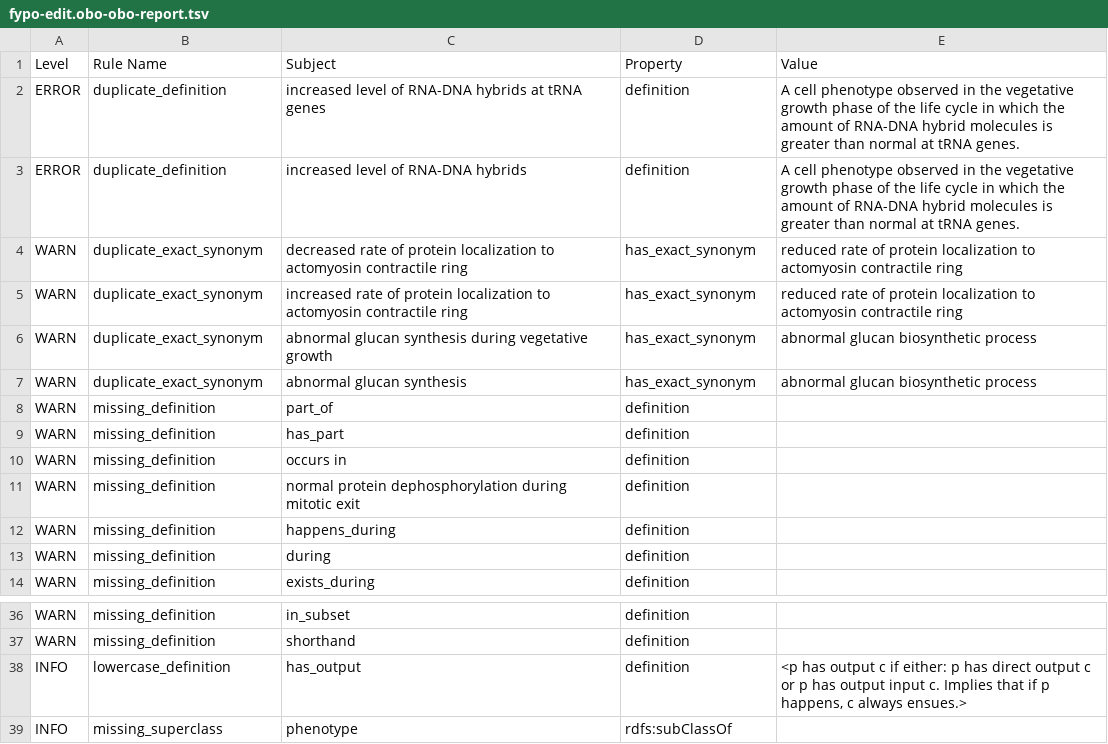
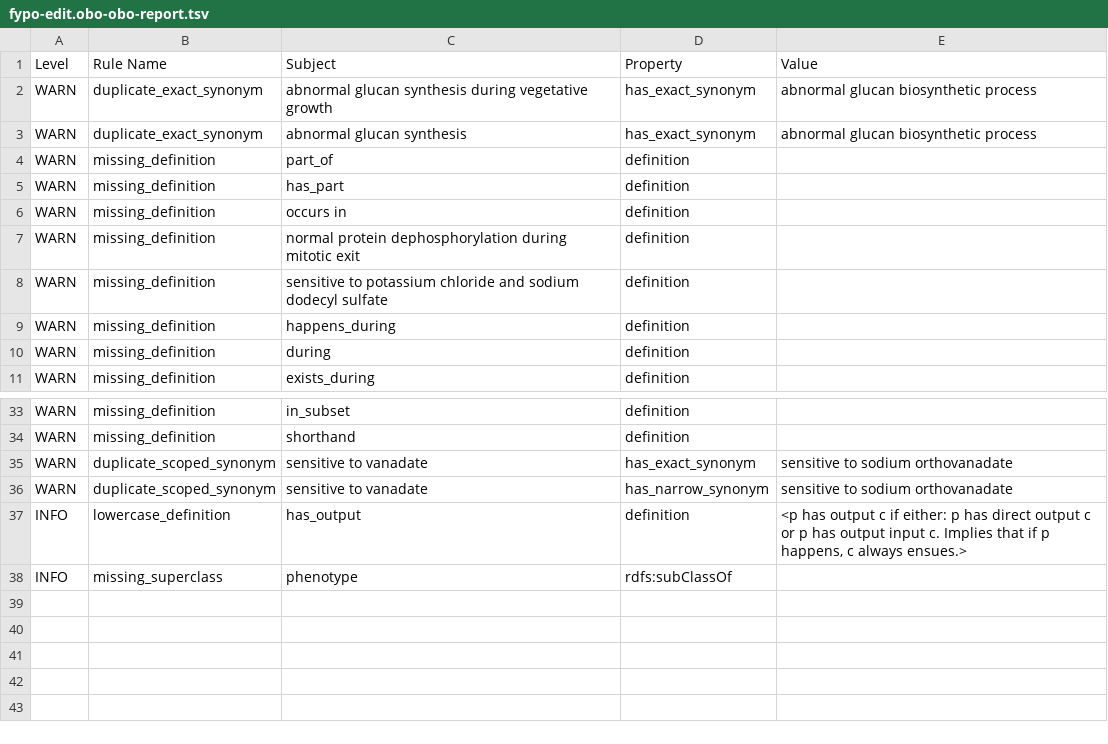
Before and after one commit to pombase/fypo, a TSV file: reports/fypo-edit.obo-obo-report.tsv, drawn as a sheet; only a part is shown, gaps mark what is left out.

Commit message:
fypo-release-2022-01-27

```diff
--- a/reports/fypo-edit.obo-obo-report.tsv
+++ b/reports/fypo-edit.obo-obo-report.tsv
@@ -1,6 +1,2 @@
 Level	Rule Name	Subject	Property	Value
-ERROR	duplicate_definition	increased level of RNA-DNA hybrids at tRNA genes	definition	A cell phenotype observed in the vegetative growth phase of the life cycle in which the amount of RNA-DNA hybrid molecules is greater than normal at tRNA genes.
-ERROR	duplicate_definition	increased level of RNA-DNA hybrids	definition	A cell phenotype observed in the vegetative growth phase of the life cycle in which the amount of RNA-DNA hybrid molecules is greater than normal at tRNA genes.
-WARN	duplicate_exact_synonym	decreased rate of protein localization to actomyosin contractile ring	has_exact_synonym	reduced rate of protein localization to actomyosin contractile ring
-WARN	duplicate_exact_synonym	increased rate of protein localization to actomyosin contractile ring	has_exact_synonym	reduced rate of protein localization to actomyosin contractile ring
 WARN	duplicate_exact_synonym	abnormal glucan synthesis during vegetative growth	has_exact_synonym	abnormal glucan biosynthetic process
@@ -11,2 +7,3 @@ WARN	missing_definition	occurs in	definition
 WARN	missing_definition	normal protein dephosphorylation during mitotic exit	definition	
+WARN	missing_definition	sensitive to potassium chloride and sodium dodecyl sulfate	definition	
 WARN	missing_definition	happens_during	definition	
@@ -37,2 +34,4 @@ WARN	missing_definition	in_subset	definition
 WARN	missing_definition	shorthand	definition	
+WARN	duplicate_scoped_synonym	sensitive to vanadate	has_exact_synonym	sensitive to sodium orthovanadate
+WARN	duplicate_scoped_synonym	sensitive to vanadate	has_narrow_synonym	sensitive to sodium orthovanadate
 INFO	lowercase_definition	has_output	definition	<p has output c if either: p has direct output c or p has output input c. Implies that if p happens, c always ensues.>
```
Also changed, not shown: src/ontology/reports/fypo-edit.obo-obo-report.tsv, 52 other files.
